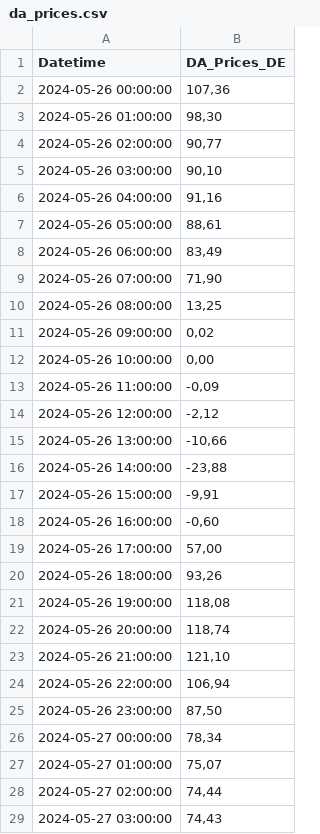
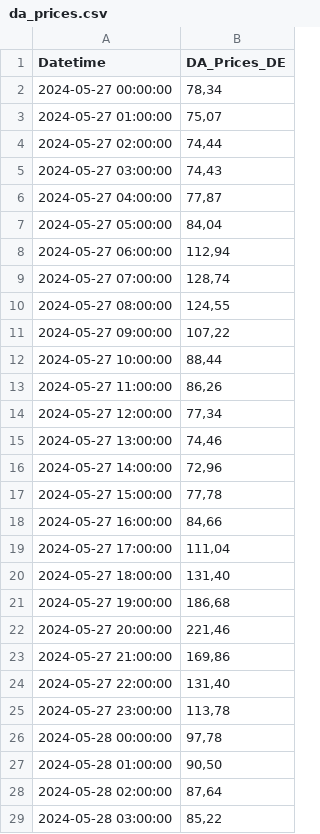
Before and after one commit to Economics-SP-V/BDEW-Showroom, a CSV file: da_prices.csv, drawn as a sheet; only a part is shown; the shorter side is filled out with more unchanged rows; the diff covers the shown part only.

Commit message:
Daily Update

```diff
--- a/da_prices.csv
+++ b/da_prices.csv
@@ -1,26 +1,2 @@
 Datetime,DA_Prices_DE
-2024-05-26 00:00:00,"107,36"
-2024-05-26 01:00:00,"98,30"
-2024-05-26 02:00:00,"90,77"
-2024-05-26 03:00:00,"90,10"
-2024-05-26 04:00:00,"91,16"
-2024-05-26 05:00:00,"88,61"
-2024-05-26 06:00:00,"83,49"
-2024-05-26 07:00:00,"71,90"
-2024-05-26 08:00:00,"13,25"
-2024-05-26 09:00:00,"0,02"
-2024-05-26 10:00:00,"0,00"
-2024-05-26 11:00:00,"-0,09"
-2024-05-26 12:00:00,"-2,12"
-2024-05-26 13:00:00,"-10,66"
-2024-05-26 14:00:00,"-23,88"
-2024-05-26 15:00:00,"-9,91"
-2024-05-26 16:00:00,"-0,60"
-2024-05-26 17:00:00,"57,00"
-2024-05-26 18:00:00,"93,26"
-2024-05-26 19:00:00,"118,08"
-2024-05-26 20:00:00,"118,74"
-2024-05-26 21:00:00,"121,10"
-2024-05-26 22:00:00,"106,94"
-2024-05-26 23:00:00,"87,50"
 2024-05-27 00:00:00,"78,34"
```
Also changed, not shown: 24 added rows elsewhere in this file.
